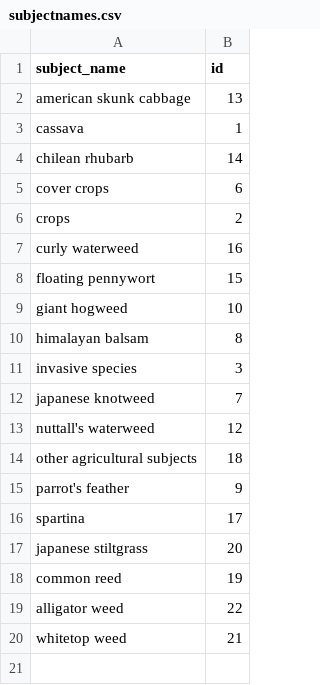
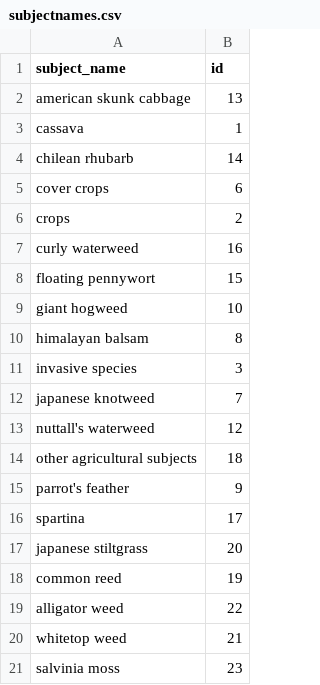
Before and after one commit to gormshackelford/metadataset-shiny, a CSV file: subjectnames.csv, drawn as a sheet.

Commit message:
add new subject

```diff
--- a/subjectnames.csv
+++ b/subjectnames.csv
@@ -20 +20,2 @@ alligator weed,22
 whitetop weed,21
+salvinia moss, 23
```
